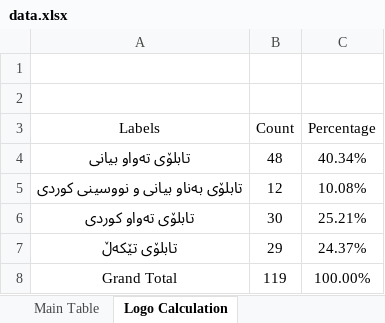
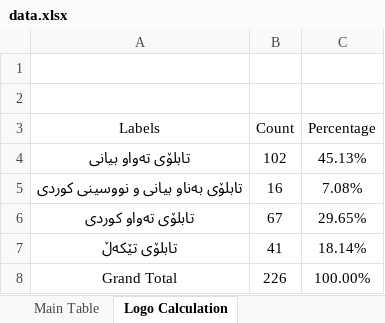
Before and after one commit to ara4r4/data-to-excel, an Excel workbook: data.xlsx, sheet Logo Calculation, drawn as a sheet; values as stored, in another font and other column widths than the file's, no borders; the diff names each change by its address in the sheet, - before the commit and + after, or states it on an @@ line.

```diff
--- a/data.xlsx (sheet Logo Calculation)
+++ b/data.xlsx (sheet Logo Calculation)
-B4 (Count): 48
+B4 (Count): 102
-C4 (Percentage): 40.34%
+C4 (Percentage): 45.13%
-B5 (Count): 12
+B5 (Count): 16
-C5 (Percentage): 10.08%
+C5 (Percentage): 7.08%
-B6 (Count): 30
+B6 (Count): 67
-C6 (Percentage): 25.21%
+C6 (Percentage): 29.65%
-B7 (Count): 29
+B7 (Count): 41
-C7 (Percentage): 24.37%
+C7 (Percentage): 18.14%
-B8 (Count): 119
+B8 (Count): 226
```
Also changed, not shown: sheet Data Collector Calculation.
